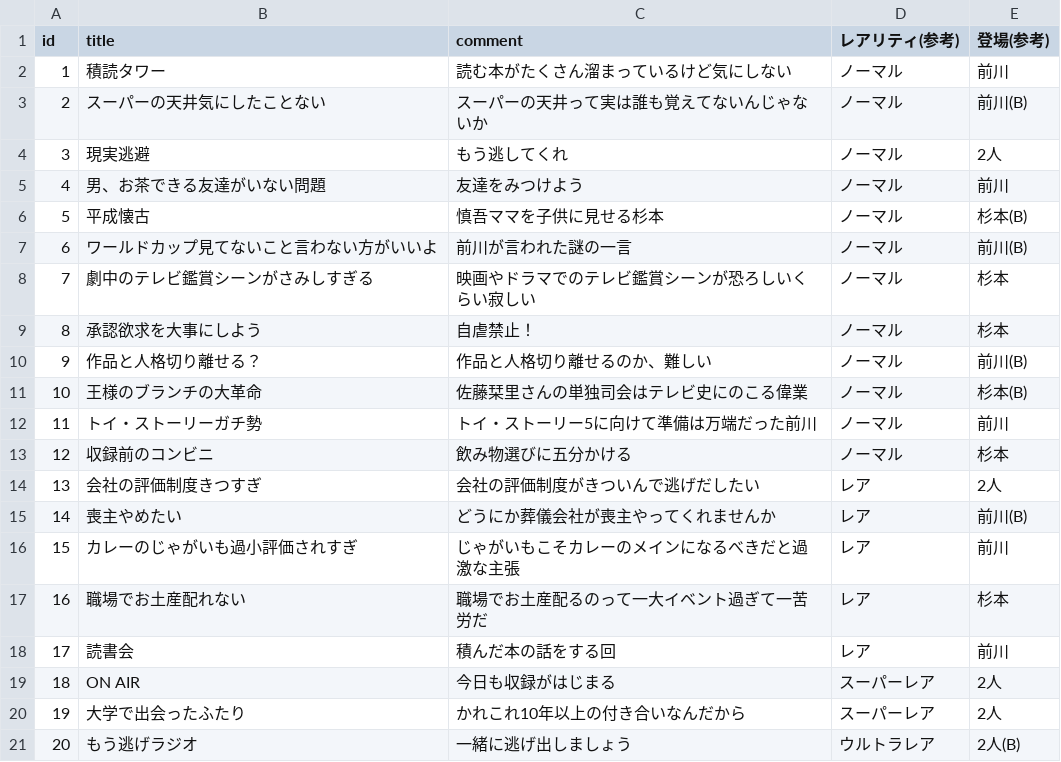
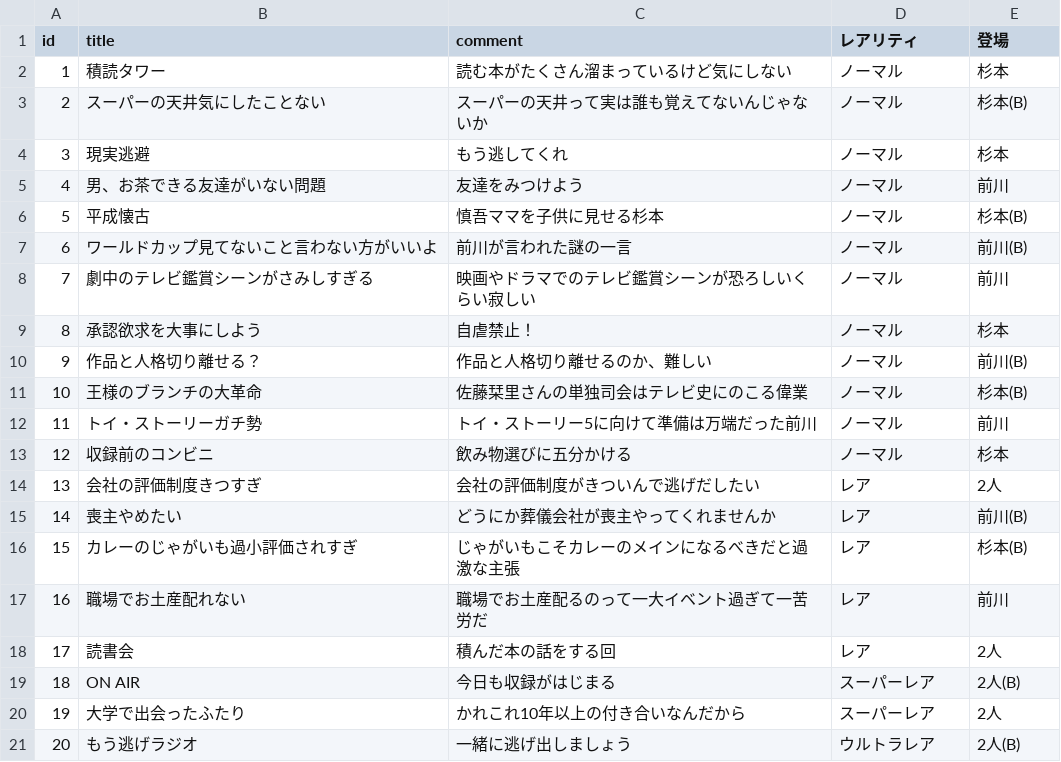
Before and after one commit to ortransf/mounige-radio-site, a CSV file: cards.csv, drawn as a sheet.

```diff
--- a/cards.csv
+++ b/cards.csv
@@ -1,5 +1,5 @@
-id,title,comment,レアリティ(参考),登場(参考)
-1,積読タワー,読む本がたくさん溜まっているけど気にしない,ノーマル,前川
-2,スーパーの天井気にしたことない,スーパーの天井って実は誰も覚えてないんじゃないか,ノーマル,前川(B)
-3,現実逃避,もう逃してくれ,ノーマル,2人
+id,title,comment,レアリティ,登場
+1,積読タワー,読む本がたくさん溜まっているけど気にしない,ノーマル,杉本
+2,スーパーの天井気にしたことない,スーパーの天井って実は誰も覚えてないんじゃないか,ノーマル,杉本(B)
+3,現実逃避,もう逃してくれ,ノーマル,杉本
 4,男、お茶できる友達がいない問題,友達をみつけよう,ノーマル,前川
@@ -7,3 +7,3 @@
 6,ワールドカップ見てないこと言わない方がいいよ,前川が言われた謎の一言,ノーマル,前川(B)
-7,劇中のテレビ鑑賞シーンがさみしすぎる,映画やドラマでのテレビ鑑賞シーンが恐ろしいくらい寂しい,ノーマル,杉本
+7,劇中のテレビ鑑賞シーンがさみしすぎる,映画やドラマでのテレビ鑑賞シーンが恐ろしいくらい寂しい,ノーマル,前川
 8,承認欲求を大事にしよう,自虐禁止！,ノーマル,杉本
@@ -15,6 +15,6 @@
 14,喪主やめたい,どうにか葬儀会社が喪主やってくれませんか,レア,前川(B)
-15,カレーのじゃがいも過小評価されすぎ,じゃがいもこそカレーのメインになるべきだと過激な主張,レア,前川
-16,職場でお土産配れない,職場でお土産配るのって一大イベント過ぎて一苦労だ,レア,杉本
-17,読書会,積んだ本の話をする回,レア,前川
-18,ON AIR,今日も収録がはじまる,スーパーレア,2人
+15,カレーのじゃがいも過小評価されすぎ,じゃがいもこそカレーのメインになるべきだと過激な主張,レア,杉本(B)
+16,職場でお土産配れない,職場でお土産配るのって一大イベント過ぎて一苦労だ,レア,前川
+17,読書会,積んだ本の話をする回,レア,2人
+18,ON AIR,今日も収録がはじまる,スーパーレア,2人(B)
 19,大学で出会ったふたり,かれこれ10年以上の付き合いなんだから,スーパーレア,2人
```
Also changed, not shown: 2 other files.
